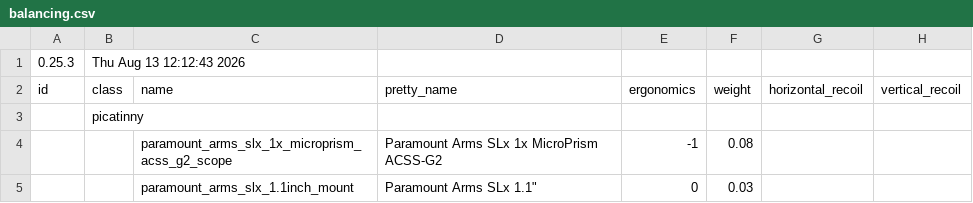
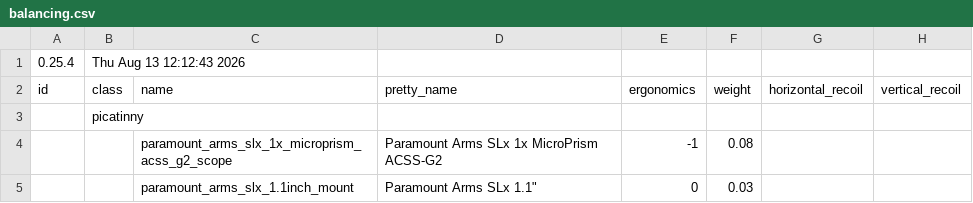
Before and after one commit to recoil-group/deadline-balancing, a CSV file: balancing.csv, drawn as a sheet; only a part is shown; the diff names each change by its address in the sheet, - before the commit and + after, or states it on an @@ line.

```diff
--- a/balancing.csv
+++ b/balancing.csv
-A1 (id): 0.25.3
+A1 (id): 0.25.4
```
Also changed, not shown: calibers.csv, camo.csv, 8 other files.
